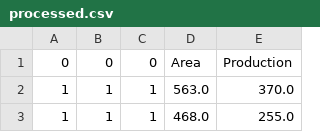
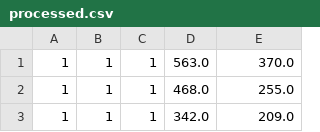
Before and after one commit to Muthu-Arun/IntelliFarm, a CSV file: dataSets/processed.csv, drawn as a sheet; only a part is shown; the shorter side is filled out with more unchanged rows.

Commit message:
integrated with datasets

```diff
--- a/dataSets/processed.csv
+++ b/dataSets/processed.csv
@@ -1,2 +1 @@
-0,0,0,Area,Production
 1,1,1,563.0,370.0
```
Also changed, not shown: 3 other files.
